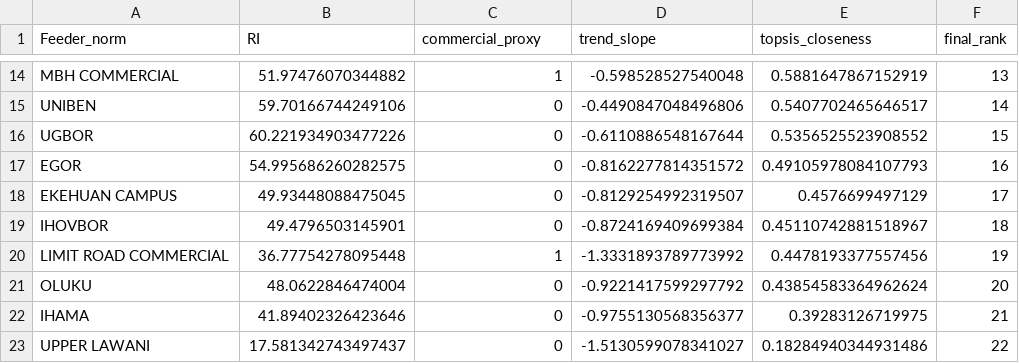
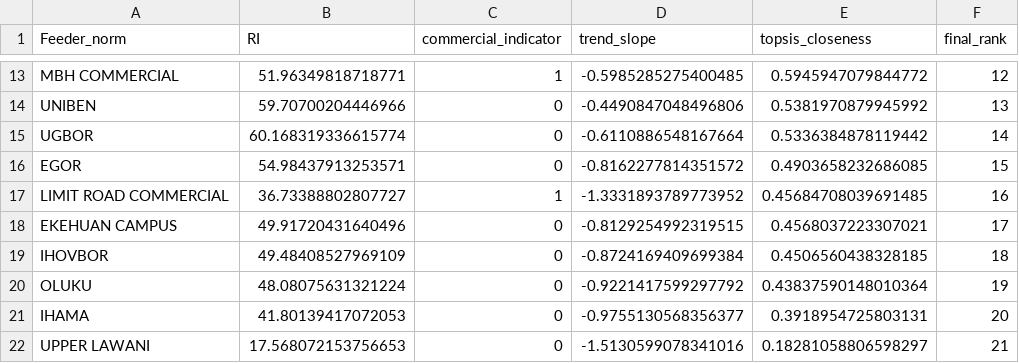
Before and after one commit to Lucero-cmd/benin-city-ev-siting-reliability, a CSV file: data/processed/mcda_topsis_results.csv, drawn as a sheet; only a part is shown, gaps mark what is left out; removed rows and columns are numbered as before the commit, all else as after; the diff covers the shown part only; the diff names each change by its address in the sheet, - before the commit and + after, or states it on an @@ line.

```diff
--- a/data/processed/mcda_topsis_results.csv
+++ b/data/processed/mcda_topsis_results.csv
-C1: commercial_proxy
+C1: commercial_indicator
-B13 (RI): 51.97476070344882
+B13 (RI): 51.96349818718771
-D13 (trend_slope): -0.598528527540048
+D13 (trend_slope): -0.5985285275400485
-E13 (topsis_closeness): 0.5881647867152919
+E13 (topsis_closeness): 0.5945947079844772
-F13 (final_rank): 13
+F13 (final_rank): 12
-B14 (RI): 59.70166744249106
+B14 (RI): 59.70700204446966
-E14 (topsis_closeness): 0.5407702465646517
+E14 (topsis_closeness): 0.5381970879945992
-F14 (final_rank): 14
+F14 (final_rank): 13
-B15 (RI): 60.221934903477226
+B15 (RI): 60.168319336615774
-D15 (trend_slope): -0.6110886548167644
+D15 (trend_slope): -0.6110886548167664
-E15 (topsis_closeness): 0.5356525523908552
+E15 (topsis_closeness): 0.5336384878119442
-F15 (final_rank): 15
+F15 (final_rank): 14
-B16 (RI): 54.995686260282575
+B16 (RI): 54.98437913253571
-E16 (topsis_closeness): 0.49105978084107793
+E16 (topsis_closeness): 0.4903658232686085
-F16 (final_rank): 16
+F16 (final_rank): 15
+row 17: LIMIT ROAD COMMERCIAL | 36.73388802807727 | 1 | -1.3331893789773952 | 0.45684708039691485 | 16
-B18 (RI): 49.93448088475045
+B18 (RI): 49.91720431640496
-D18 (trend_slope): -0.8129254992319507
+D18 (trend_slope): -0.8129254992319515
-E18 (topsis_closeness): 0.4576699497129
+E18 (topsis_closeness): 0.4568037223307021
-B19 (RI): 49.4796503145901
+B19 (RI): 49.48408527969109
-E19 (topsis_closeness): 0.45110742881518967
+E19 (topsis_closeness): 0.4506560438328185
-row 20: LIMIT ROAD COMMERCIAL | 36.77754278095448 | 1 | -1.3331893789773992 | 0.4478193377557456 | 19
-B20 (RI): 48.0622846474004
+B20 (RI): 48.08075631321224
-E20 (topsis_closeness): 0.43854583364962624
+E20 (topsis_closeness): 0.43837590148010364
-F20 (final_rank): 20
+F20 (final_rank): 19
-B21 (RI): 41.89402326423646
+B21 (RI): 41.80139417072053
-E21 (topsis_closeness): 0.39283126719975
+E21 (topsis_closeness): 0.3918954725803131
-F21 (final_rank): 21
+F21 (final_rank): 20
-B22 (RI): 17.581342743497437
+B22 (RI): 17.568072153756653
-D22 (trend_slope): -1.5130599078341027
+D22 (trend_slope): -1.5130599078341016
-E22 (topsis_closeness): 0.18284940344931486
+E22 (topsis_closeness): 0.18281058806598297
-F22 (final_rank): 22
+F22 (final_rank): 21
```
Also changed, not shown: 2 added rows, 3 removed rows and 26 edited cells elsewhere in this file, data/processed/data_quality_summary.csv, data/processed/mcda_weight_sensitivity.csv, 13 other files.
